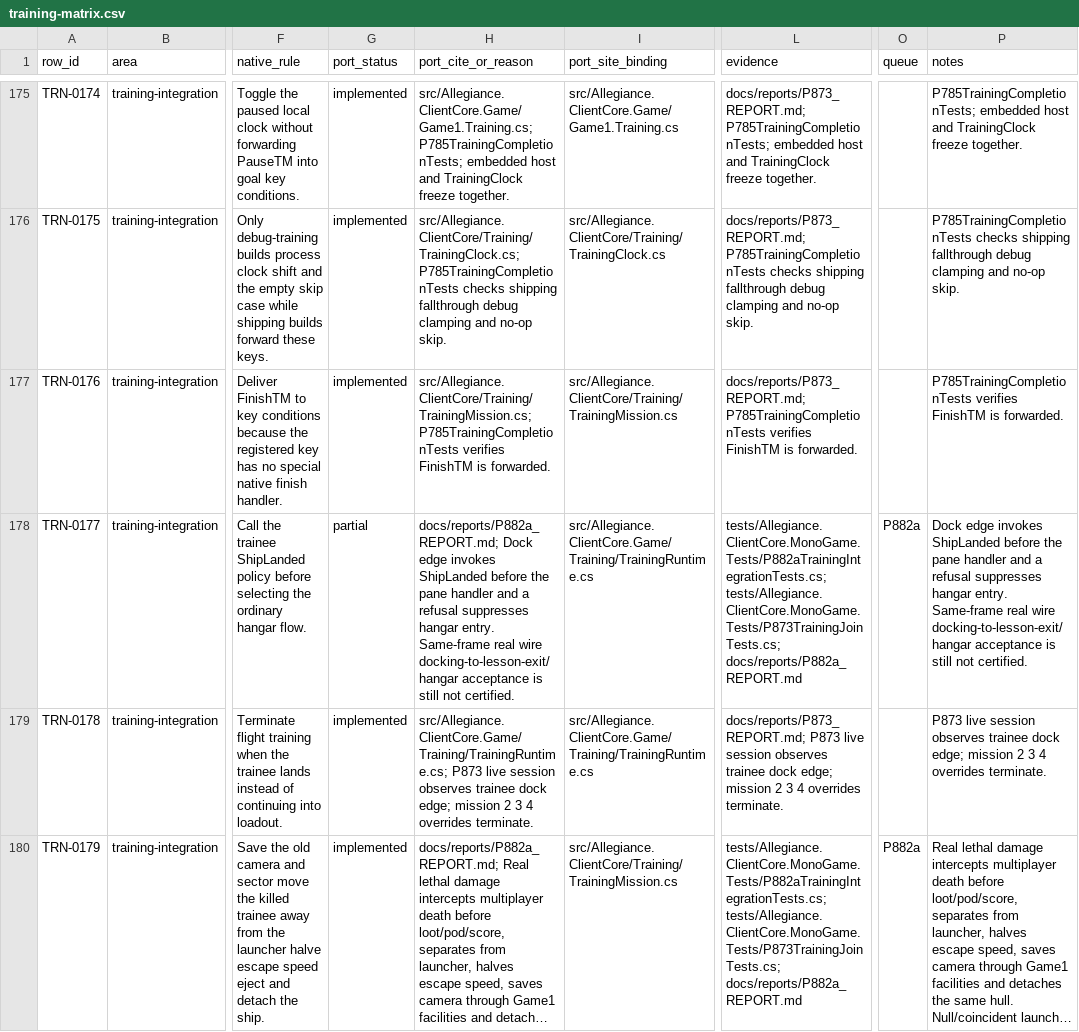
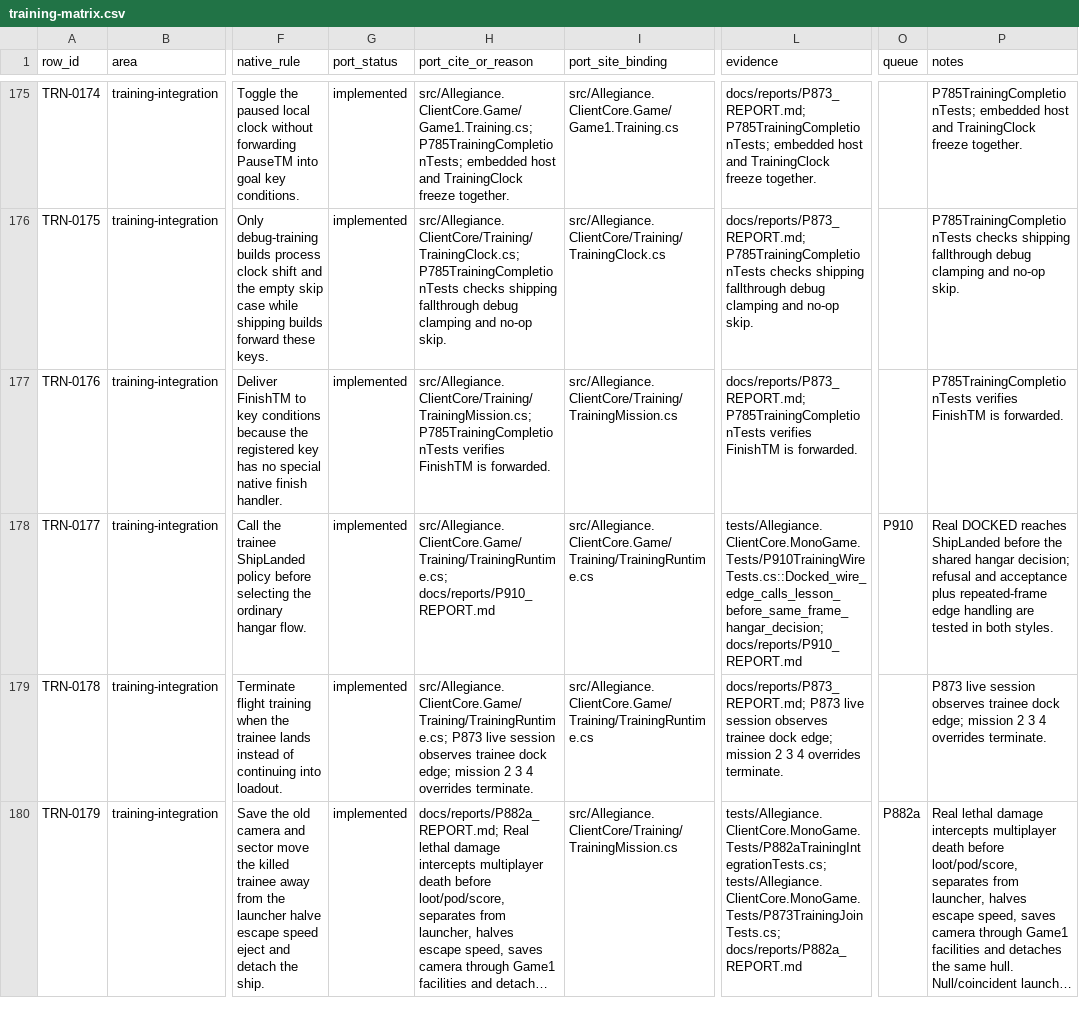
Before and after one commit to dominusbelial/AllegianceCore-public, a CSV file: docs/parity/training-matrix.csv, drawn as a sheet; only a part is shown, gaps mark what is left out; long unchanged cells end in …; the diff covers the shown part only; the diff names each change by its address in the sheet, - before the commit and + after, or states it on an @@ line.

```diff
--- a/docs/parity/training-matrix.csv
+++ b/docs/parity/training-matrix.csv
-G178 (port_status): partial
+G178 (port_status): implemented
-H178 (port_cite_or_reason): docs/reports/P882a_REPORT.md; Dock edge invokes ShipLanded before the pane handler and a refusal suppresses hangar entry. Same-frame real wire docking-to-lesson-exit/hangar acceptance is still not certified.
+H178 (port_cite_or_reason): src/Allegiance.ClientCore.Game/Training/TrainingRuntime.cs; docs/reports/P910_REPORT.md
-L178 (evidence): tests/Allegiance.ClientCore.MonoGame.Tests/P882aTrainingIntegrationTests.cs; tests/Allegiance.ClientCore.MonoGame.Tests/P873TrainingJoinTests.cs; docs/reports/P882a_REPORT.md
+L178 (evidence): tests/Allegiance.ClientCore.MonoGame.Tests/P910TrainingWireTests.cs::Docked_wire_edge_calls_lesson_before_same_frame_hangar_decision; docs/reports/P910_REPORT.md
-O178 (queue): P882a
+O178 (queue): P910
-P178 (notes): Dock edge invokes ShipLanded before the pane handler and a refusal suppresses hangar entry. Same-frame real wire docking-to-lesson-exit/hangar acceptance is still not certified.
+P178 (notes): Real DOCKED reaches ShipLanded before the shared hangar decision; refusal and acceptance plus repeated-frame edge handling are tested in both styles.
```
Also changed, not shown: 163 edited cells elsewhere in this file, 41 other files.
